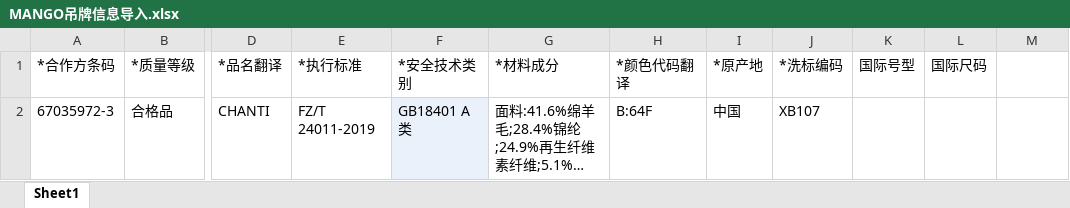
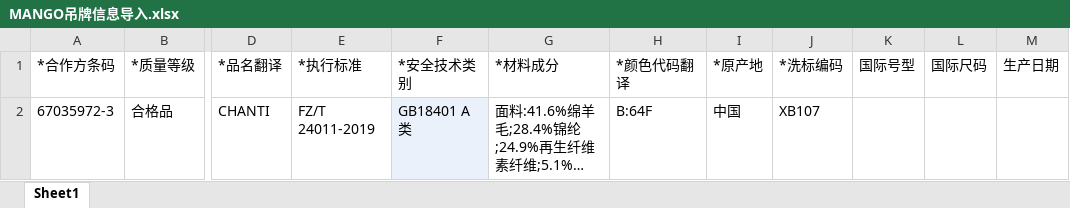
Before and after one commit to Yangqi0338/YFG, an Excel workbook: src/main/resources/static/excel/MANGO吊牌信息导入.xlsx, sheet Sheet1, drawn as a sheet; only a part is shown, gaps mark what is left out; long unchanged cells end in …; values as stored, in another font and other column widths than the file's, no borders; the diff names each change by its address in the sheet, - before the commit and + after, or states it on an @@ line.

Commit message:
fix：【mango】吊牌打印增加生产日期

```diff
--- a/src/main/resources/static/excel/MANGO吊牌信息导入.xlsx (sheet Sheet1)
+++ b/src/main/resources/static/excel/MANGO吊牌信息导入.xlsx (sheet Sheet1)
-M1: (empty)
+M1: 生产日期
```
Also changed, not shown: 2 other files.
